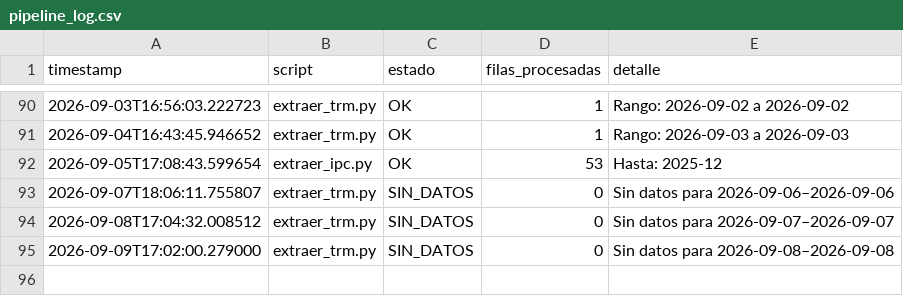
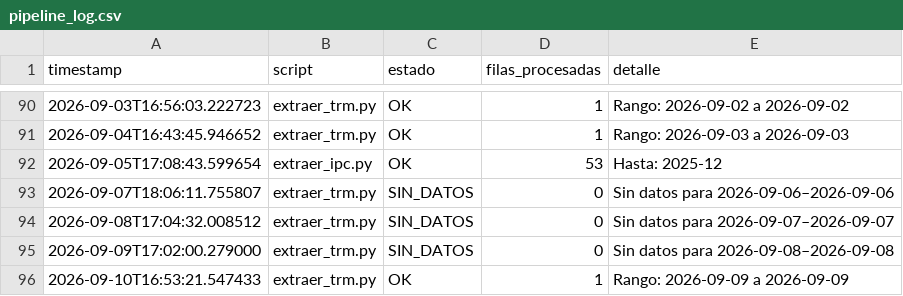
Before and after one commit to paloca05/Modelos-para-TRM-e-IPC, a CSV file: data/pipeline_log.csv, drawn as a sheet; only a part is shown, gaps mark what is left out; the diff names each change by its address in the sheet, - before the commit and + after, or states it on an @@ line.

```diff
--- a/data/pipeline_log.csv
+++ b/data/pipeline_log.csv
+row 96: 2026-09-10T16:53:21.547433 | extraer_trm.py | OK | 1 | Rango: 2026-09-09 a 2026-09-09
```
Also changed, not shown: data/macro_colombia.csv.
